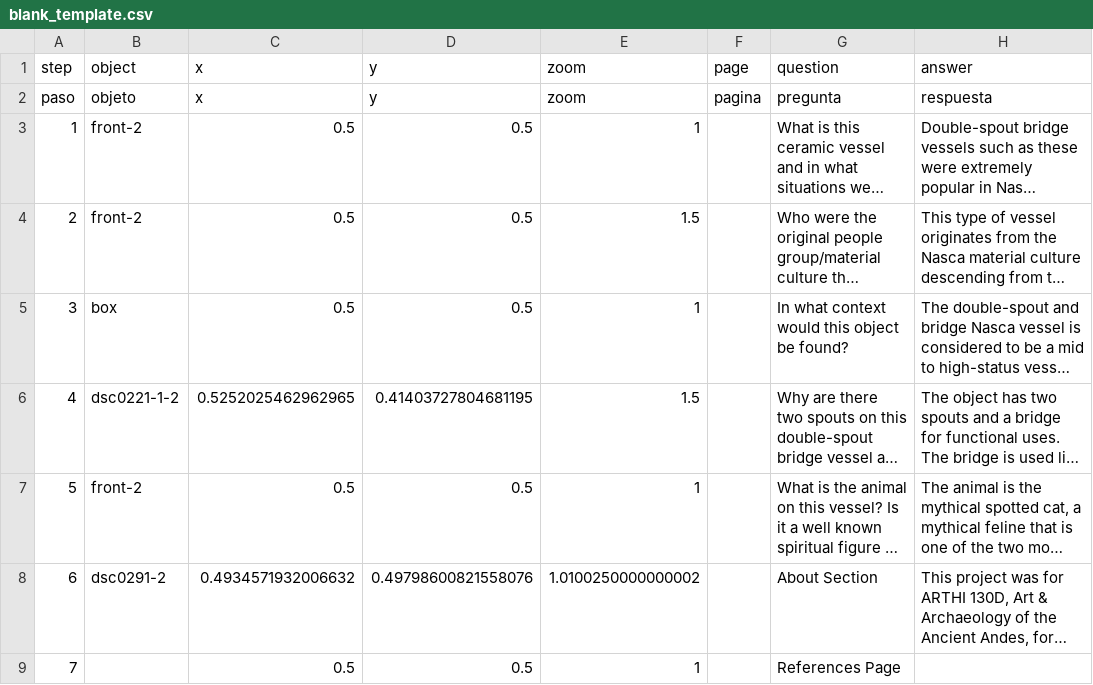
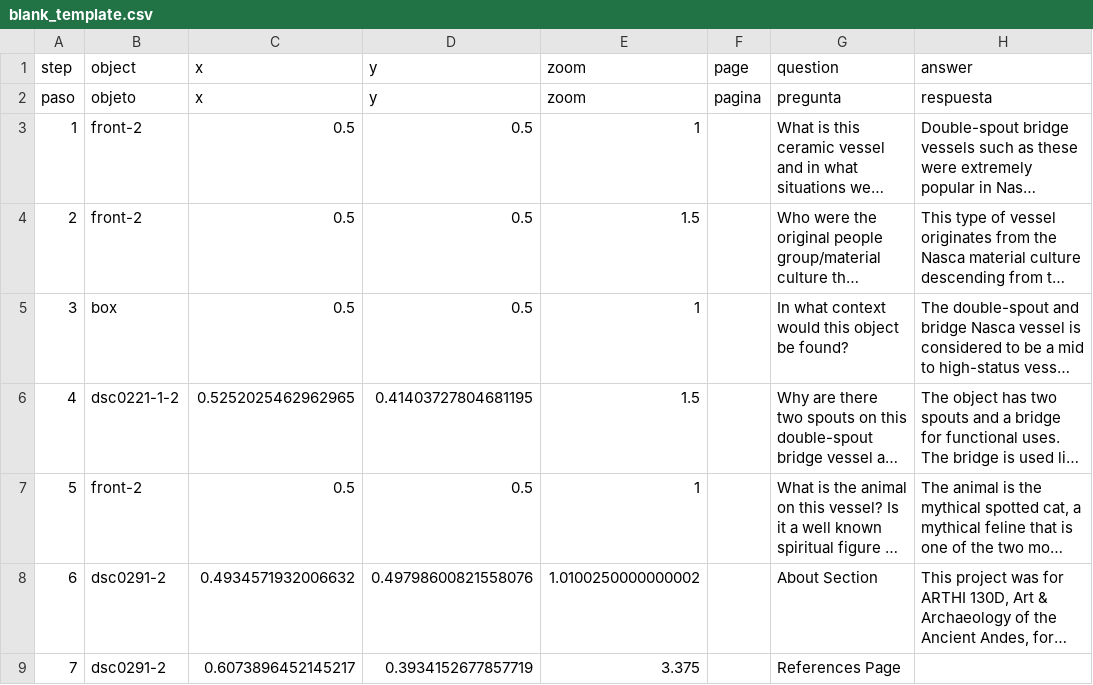
Before and after one commit to ianhwell/doublespoutbridgevessel, a CSV file: telar-content/spreadsheets/blank_template.csv, drawn as a sheet; only a part is shown; long unchanged cells end in …; the diff names each change by its address in the sheet, - before the commit and + after, or states it on an @@ line.

Commit message:
Modify 1 story
Changed:
  Story: DOUBLE SPOUT BRIDGE VESSEL

Published via Telar Compositor

```diff
--- a/telar-content/spreadsheets/blank_template.csv
+++ b/telar-content/spreadsheets/blank_template.csv
-B9 (object): (empty)
+B9 (object): dsc0291-2
-C9 (x): 0.5
+C9 (x): 0.6073896452145217
-D9 (y): 0.5
+D9 (y): 0.3934152677857719
-E9 (zoom): 1
+E9 (zoom): 3.375
```
